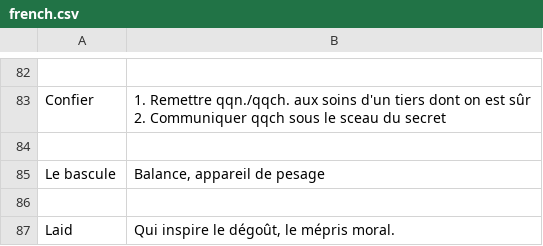
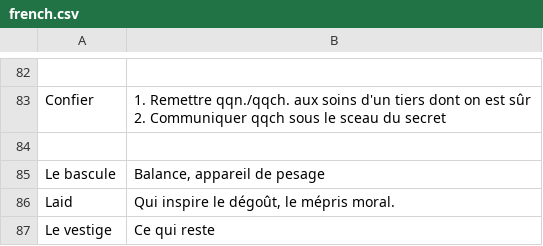
Before and after one commit to kklein/flashcards, a CSV file: french.csv, drawn as a sheet; only a part is shown, gaps mark what is left out.

Commit message:
Add word.

```diff
--- a/french.csv
+++ b/french.csv
@@ -110,3 +110,3 @@ Confier,"1. Remettre qqn./qqch. aux soins d'un tiers dont on est sûr
 Le bascule,"Balance, appareil de pesage"
-
 Laid,"Qui inspire le dégoût, le mépris moral."
+Le vestige,"Ce qui reste"
```
